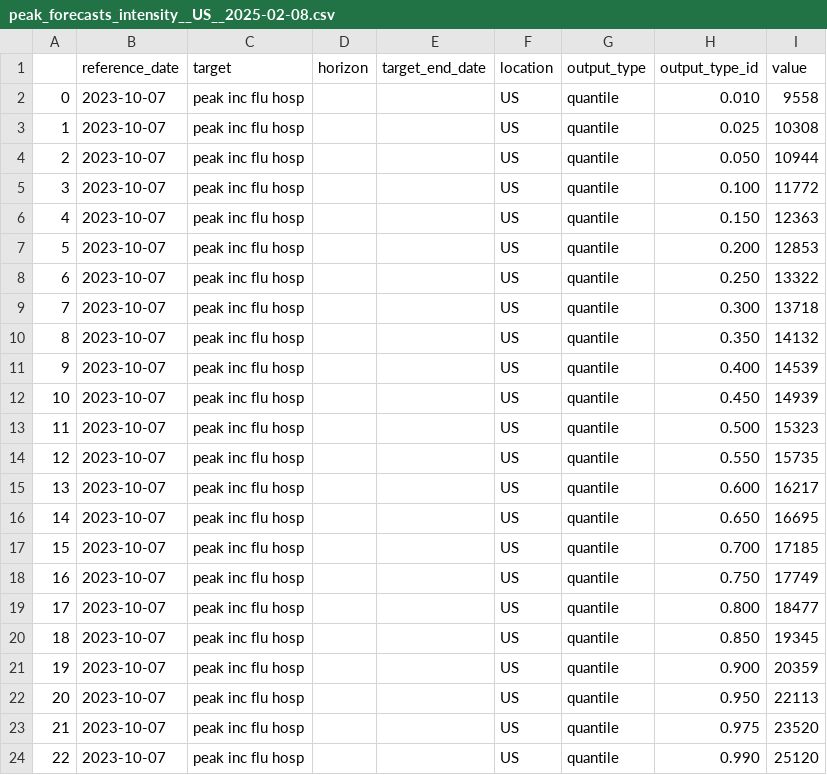
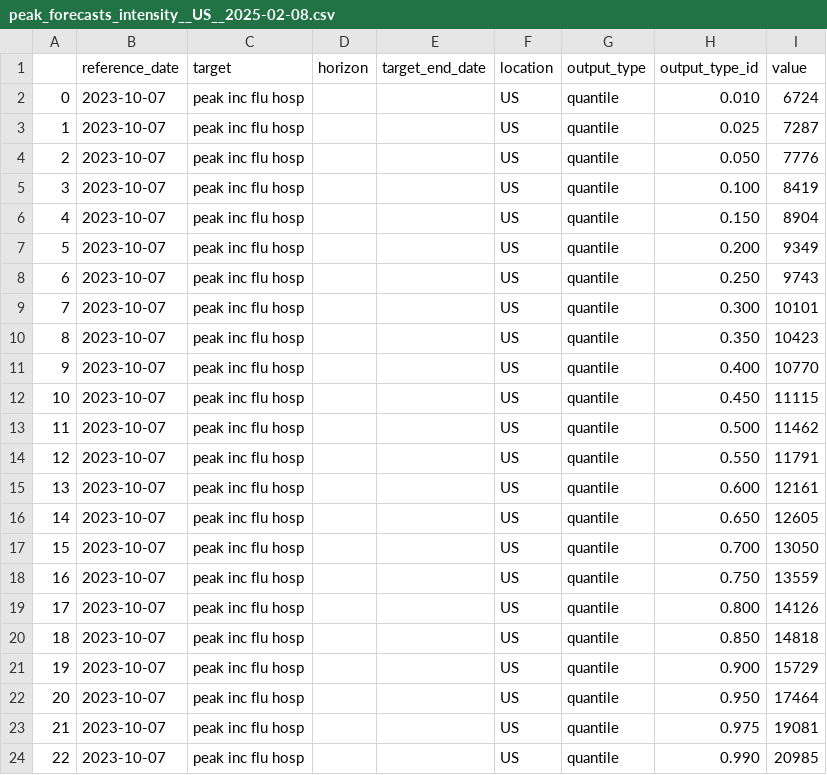
Before and after one commit to computationalUncertaintyLab/importance_of_data, a CSV file: forecasts/with_signals/peak_forecasts_intensity__US__2025-02-08.csv, drawn as a sheet.

```diff
--- a/forecasts/with_signals/peak_forecasts_intensity__US__2025-02-08.csv
+++ b/forecasts/with_signals/peak_forecasts_intensity__US__2025-02-08.csv
@@ -1,24 +1,24 @@
 ,reference_date,target,horizon,target_end_date,location,output_type,output_type_id,value
-0,2023-10-07,peak inc flu hosp,,,US,quantile,0.010,9558
-1,2023-10-07,peak inc flu hosp,,,US,quantile,0.025,10308
-2,2023-10-07,peak inc flu hosp,,,US,quantile,0.050,10944
-3,2023-10-07,peak inc flu hosp,,,US,quantile,0.100,11772
-4,2023-10-07,peak inc flu hosp,,,US,quantile,0.150,12363
-5,2023-10-07,peak inc flu hosp,,,US,quantile,0.200,12853
-6,2023-10-07,peak inc flu hosp,,,US,quantile,0.250,13322
-7,2023-10-07,peak inc flu hosp,,,US,quantile,0.300,13718
-8,2023-10-07,peak inc flu hosp,,,US,quantile,0.350,14132
-9,2023-10-07,peak inc flu hosp,,,US,quantile,0.400,14539
-10,2023-10-07,peak inc flu hosp,,,US,quantile,0.450,14939
-11,2023-10-07,peak inc flu hosp,,,US,quantile,0.500,15323
-12,2023-10-07,peak inc flu hosp,,,US,quantile,0.550,15735
-13,2023-10-07,peak inc flu hosp,,,US,quantile,0.600,16217
-14,2023-10-07,peak inc flu hosp,,,US,quantile,0.650,16695
-15,2023-10-07,peak inc flu hosp,,,US,quantile,0.700,17185
-16,2023-10-07,peak inc flu hosp,,,US,quantile,0.750,17749
-17,2023-10-07,peak inc flu hosp,,,US,quantile,0.800,18477
-18,2023-10-07,peak inc flu hosp,,,US,quantile,0.850,19345
-19,2023-10-07,peak inc flu hosp,,,US,quantile,0.900,20359
-20,2023-10-07,peak inc flu hosp,,,US,quantile,0.950,22113
-21,2023-10-07,peak inc flu hosp,,,US,quantile,0.975,23520
-22,2023-10-07,peak inc flu hosp,,,US,quantile,0.990,25120
+0,2023-10-07,peak inc flu hosp,,,US,quantile,0.010,6724
+1,2023-10-07,peak inc flu hosp,,,US,quantile,0.025,7287
+2,2023-10-07,peak inc flu hosp,,,US,quantile,0.050,7776
+3,2023-10-07,peak inc flu hosp,,,US,quantile,0.100,8419
+4,2023-10-07,peak inc flu hosp,,,US,quantile,0.150,8904
+5,2023-10-07,peak inc flu hosp,,,US,quantile,0.200,9349
+6,2023-10-07,peak inc flu hosp,,,US,quantile,0.250,9743
+7,2023-10-07,peak inc flu hosp,,,US,quantile,0.300,10101
+8,2023-10-07,peak inc flu hosp,,,US,quantile,0.350,10423
+9,2023-10-07,peak inc flu hosp,,,US,quantile,0.400,10770
+10,2023-10-07,peak inc flu hosp,,,US,quantile,0.450,11115
+11,2023-10-07,peak inc flu hosp,,,US,quantile,0.500,11462
+12,2023-10-07,peak inc flu hosp,,,US,quantile,0.550,11791
+13,2023-10-07,peak inc flu hosp,,,US,quantile,0.600,12161
+14,2023-10-07,peak inc flu hosp,,,US,quantile,0.650,12605
+15,2023-10-07,peak inc flu hosp,,,US,quantile,0.700,13050
+16,2023-10-07,peak inc flu hosp,,,US,quantile,0.750,13559
+17,2023-10-07,peak inc flu hosp,,,US,quantile,0.800,14126
+18,2023-10-07,peak inc flu hosp,,,US,quantile,0.850,14818
+19,2023-10-07,peak inc flu hosp,,,US,quantile,0.900,15729
+20,2023-10-07,peak inc flu hosp,,,US,quantile,0.950,17464
+21,2023-10-07,peak inc flu hosp,,,US,quantile,0.975,19081
+22,2023-10-07,peak inc flu hosp,,,US,quantile,0.990,20985
```
Also changed, not shown: forecasts/with_signals/all_forecasts__US__2025-02-08.csv, forecasts/with_signals/peak_forecasts_time__US__2025-02-08.csv, 2 other files.
